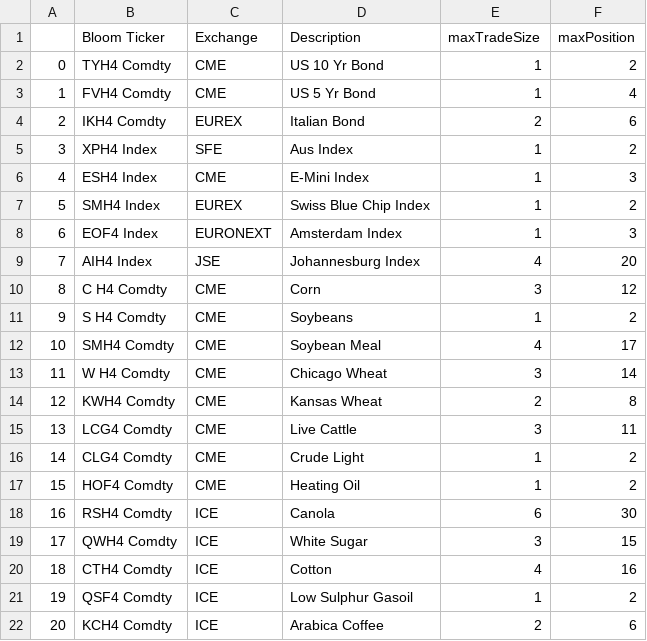
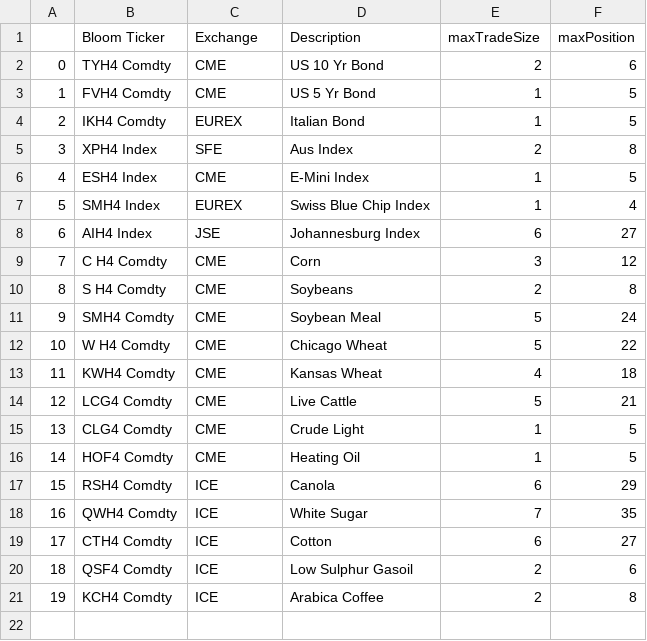
Before and after one commit to Matthew-Ramanah/csaProd, a CSV file: models/AFBI/config/riskLimits.csv, drawn as a sheet; removed rows and columns are numbered as before the commit, all else as after; the diff names each change by its address in the sheet, - before the commit and + after, or states it on an @@ line.

```diff
--- a/models/AFBI/config/riskLimits.csv
+++ b/models/AFBI/config/riskLimits.csv
-E2 (maxTradeSize): 1
+E2 (maxTradeSize): 2
-F2 (maxPosition): 2
+F2 (maxPosition): 6
-F3 (maxPosition): 4
+F3 (maxPosition): 5
-E4 (maxTradeSize): 2
+E4 (maxTradeSize): 1
-F4 (maxPosition): 6
+F4 (maxPosition): 5
-E5 (maxTradeSize): 1
+E5 (maxTradeSize): 2
-F5 (maxPosition): 2
+F5 (maxPosition): 8
-F6 (maxPosition): 3
+F6 (maxPosition): 5
-F7 (maxPosition): 2
+F7 (maxPosition): 4
-row 8: 6 | EOF4 Index | EURONEXT | Amsterdam Index | 1 | 3
@@ column A renumbered from row 8 down @@
-E8 (maxTradeSize): 4
+E8 (maxTradeSize): 6
-F8 (maxPosition): 20
+F8 (maxPosition): 27
-E10 (maxTradeSize): 1
+E10 (maxTradeSize): 2
-F10 (maxPosition): 2
+F10 (maxPosition): 8
-E11 (maxTradeSize): 4
+E11 (maxTradeSize): 5
-F11 (maxPosition): 17
+F11 (maxPosition): 24
-E12 (maxTradeSize): 3
+E12 (maxTradeSize): 5
-F12 (maxPosition): 14
+F12 (maxPosition): 22
-E13 (maxTradeSize): 2
+E13 (maxTradeSize): 4
-F13 (maxPosition): 8
+F13 (maxPosition): 18
-E14 (maxTradeSize): 3
+E14 (maxTradeSize): 5
-F14 (maxPosition): 11
+F14 (maxPosition): 21
-F15:F16 (maxPosition): 2
+F15:F16 (maxPosition): 5
-F17 (maxPosition): 30
+F17 (maxPosition): 29
-E18 (maxTradeSize): 3
+E18 (maxTradeSize): 7
-F18 (maxPosition): 15
+F18 (maxPosition): 35
-E19 (maxTradeSize): 4
+E19 (maxTradeSize): 6
-F19 (maxPosition): 16
+F19 (maxPosition): 27
-E20 (maxTradeSize): 1
+E20 (maxTradeSize): 2
-F20 (maxPosition): 2
+F20 (maxPosition): 6
-F21 (maxPosition): 6
+F21 (maxPosition): 8
```
Also changed, not shown: 4 other files.
